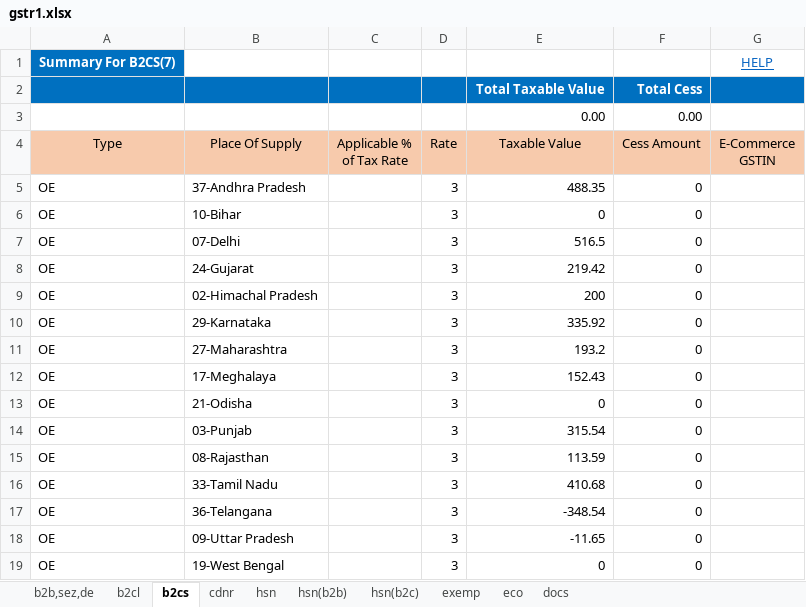
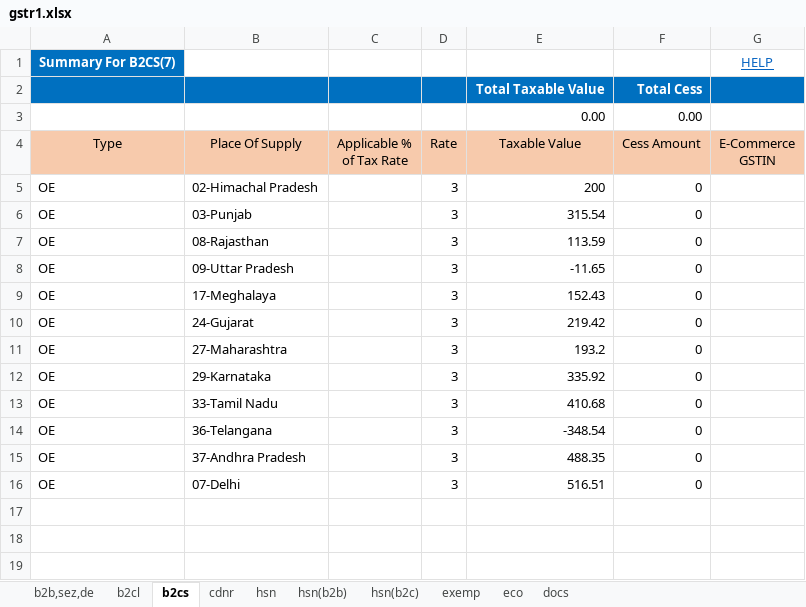
Before and after one commit to Anshul0563/GST, an Excel workbook: storage/exports/4/07TCRPS8655B1ZK/022026/gstr1.xlsx, sheet b2cs, drawn as a sheet; values as stored, in another font and other column widths than the file's, no borders; removed rows and columns are numbered as before the commit, all else as after; the diff names each change by its address in the sheet, - before the commit and + after, or states it on an @@ line.

```diff
--- a/storage/exports/4/07TCRPS8655B1ZK/022026/gstr1.xlsx (sheet b2cs)
+++ b/storage/exports/4/07TCRPS8655B1ZK/022026/gstr1.xlsx (sheet b2cs)
-row 5: OE | 37-Andhra Pradesh |  | 3 | 488.35 | 0
-row 6: OE | 10-Bihar |  | 3 | 0 | 0
-row 7: OE | 07-Delhi |  | 3 | 516.5 | 0
-row 13: OE | 21-Odisha |  | 3 | 0 | 0
@@ row 18 moved to row 8: OE @@
@@ row 12 moved to row 9: OE @@
@@ row 8 moved to row 10: OE @@
@@ row 10 moved to row 12: OE @@
-B15 (Place Of Supply): 19-West Bengal
+B15 (Place Of Supply): 37-Andhra Pradesh
-E15 (Taxable Value): 0
+E15 (Taxable Value): 488.35
+row 16: OE | 07-Delhi |  | 3 | 516.51 | 0
```
Also changed, not shown: sheet eco, sheet docs, 23 other files.
